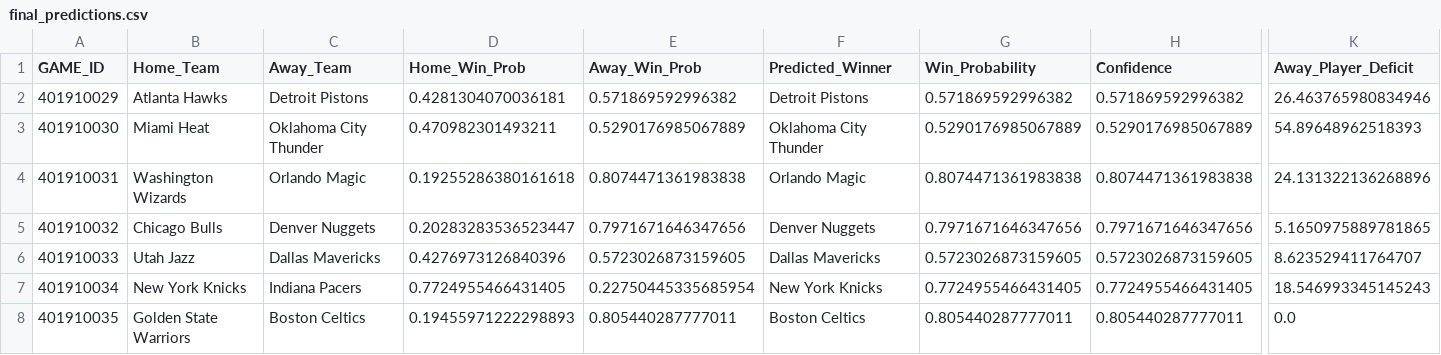
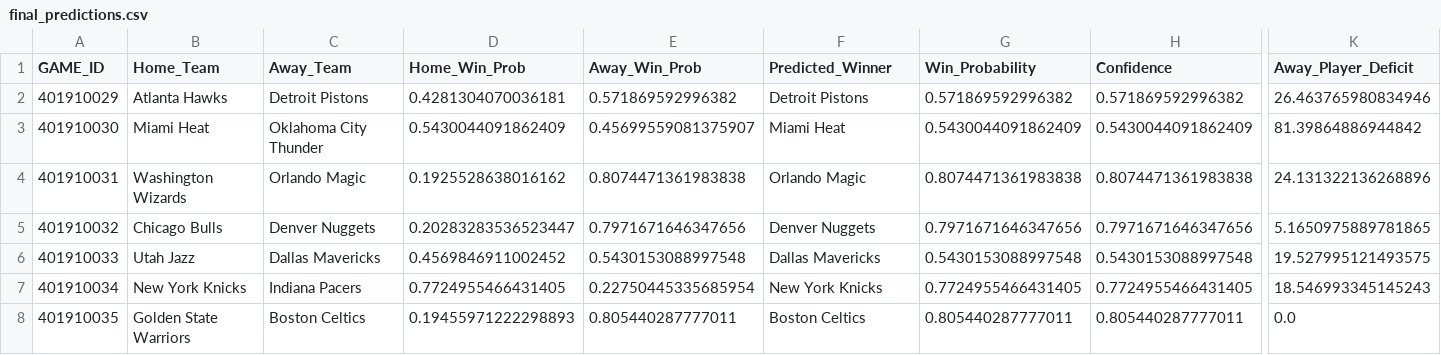
Before and after one commit to Krishna1644/nba-predictor, a CSV file: data/live/final_predictions.csv, drawn as a sheet; only a part is shown, gaps mark what is left out; the diff names each change by its address in the sheet, - before the commit and + after, or states it on an @@ line.

```diff
--- a/data/live/final_predictions.csv
+++ b/data/live/final_predictions.csv
-D3 (Home_Win_Prob): 0.470982301493211
+D3 (Home_Win_Prob): 0.5430044091862409
-E3 (Away_Win_Prob): 0.5290176985067889
+E3 (Away_Win_Prob): 0.45699559081375907
-F3 (Predicted_Winner): Oklahoma City Thunder
+F3 (Predicted_Winner): Miami Heat
-G3 (Win_Probability): 0.5290176985067889
+G3 (Win_Probability): 0.5430044091862409
-H3 (Confidence): 0.5290176985067889
+H3 (Confidence): 0.5430044091862409
-K3 (Away_Player_Deficit): 54.89648962518393
+K3 (Away_Player_Deficit): 81.39864886944842
-D4 (Home_Win_Prob): 0.19255286380161618
+D4 (Home_Win_Prob): 0.1925528638016162
-D6 (Home_Win_Prob): 0.4276973126840396
+D6 (Home_Win_Prob): 0.4569846911002452
-E6 (Away_Win_Prob): 0.5723026873159605
+E6 (Away_Win_Prob): 0.5430153088997548
-G6 (Win_Probability): 0.5723026873159605
+G6 (Win_Probability): 0.5430153088997548
-H6 (Confidence): 0.5723026873159605
+H6 (Confidence): 0.5430153088997548
-K6 (Away_Player_Deficit): 8.623529411764707
+K6 (Away_Player_Deficit): 19.527995121493575
```
Also changed, not shown: data/live/injuries.csv, data/live/todays_games.csv, 1 other file.
